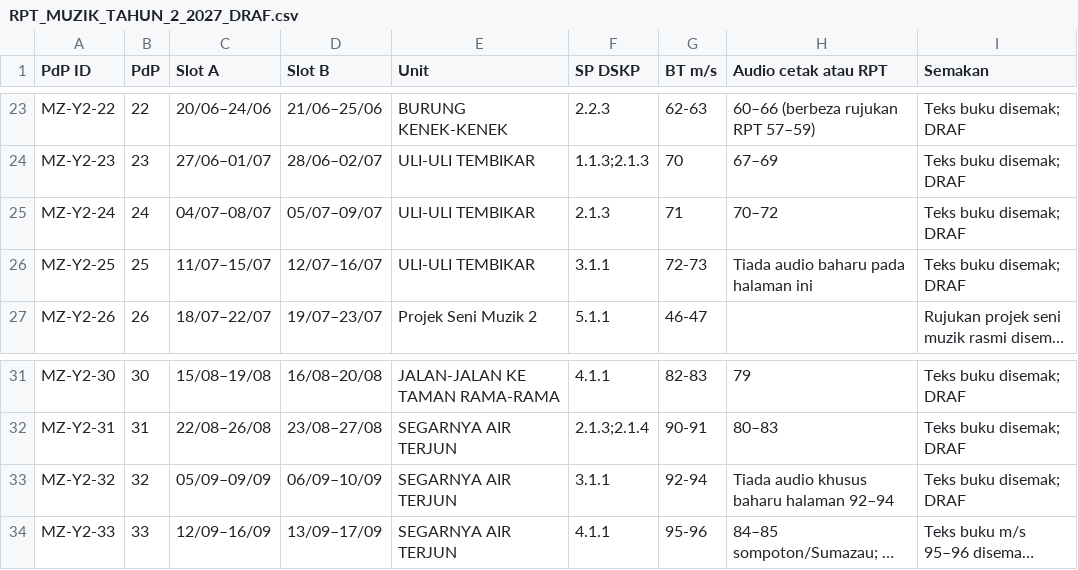
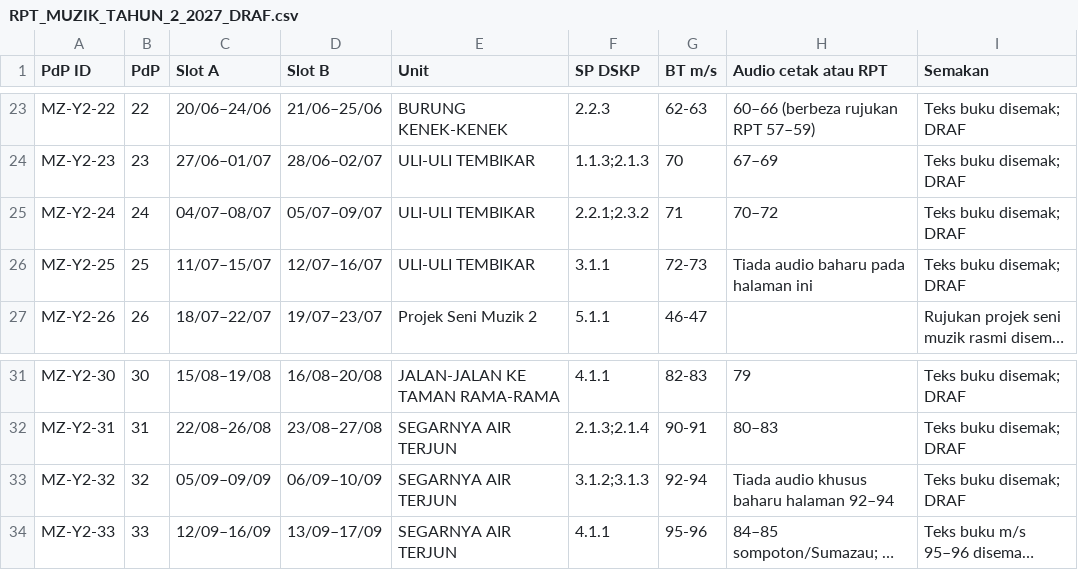
Before and after one commit to nurynayreen88/CikguLaju-AI, a CSV file: staging/pendidikan_muzik/rpt_rph_2027/year2/RPT_MUZIK_TAHUN_2_2027_DRAF.csv, drawn as a sheet; only a part is shown, gaps mark what is left out; long unchanged cells end in …; the diff names each change by its address in the sheet, - before the commit and + after, or states it on an @@ line.

Commit message:
Lengkapkan deskripsi SK dan SP RPH draf Pendidikan Muzik

```diff
--- a/staging/pendidikan_muzik/rpt_rph_2027/year2/RPT_MUZIK_TAHUN_2_2027_DRAF.csv
+++ b/staging/pendidikan_muzik/rpt_rph_2027/year2/RPT_MUZIK_TAHUN_2_2027_DRAF.csv
-F25 (SP DSKP): 2.1.3
+F25 (SP DSKP): 2.2.1;2.3.2
-F33 (SP DSKP): 3.1.1
+F33 (SP DSKP): 3.1.2;3.1.3
```
Also changed, not shown: staging/pendidikan_muzik/rpt_rph_2027/year4/RPT_MUZIK_TAHUN_4_2027_DRAF.csv, staging/pendidikan_muzik/rpt_rph_2027/year5/RPT_MUZIK_TAHUN_5_2027_DRAF.csv, 18 other files.
